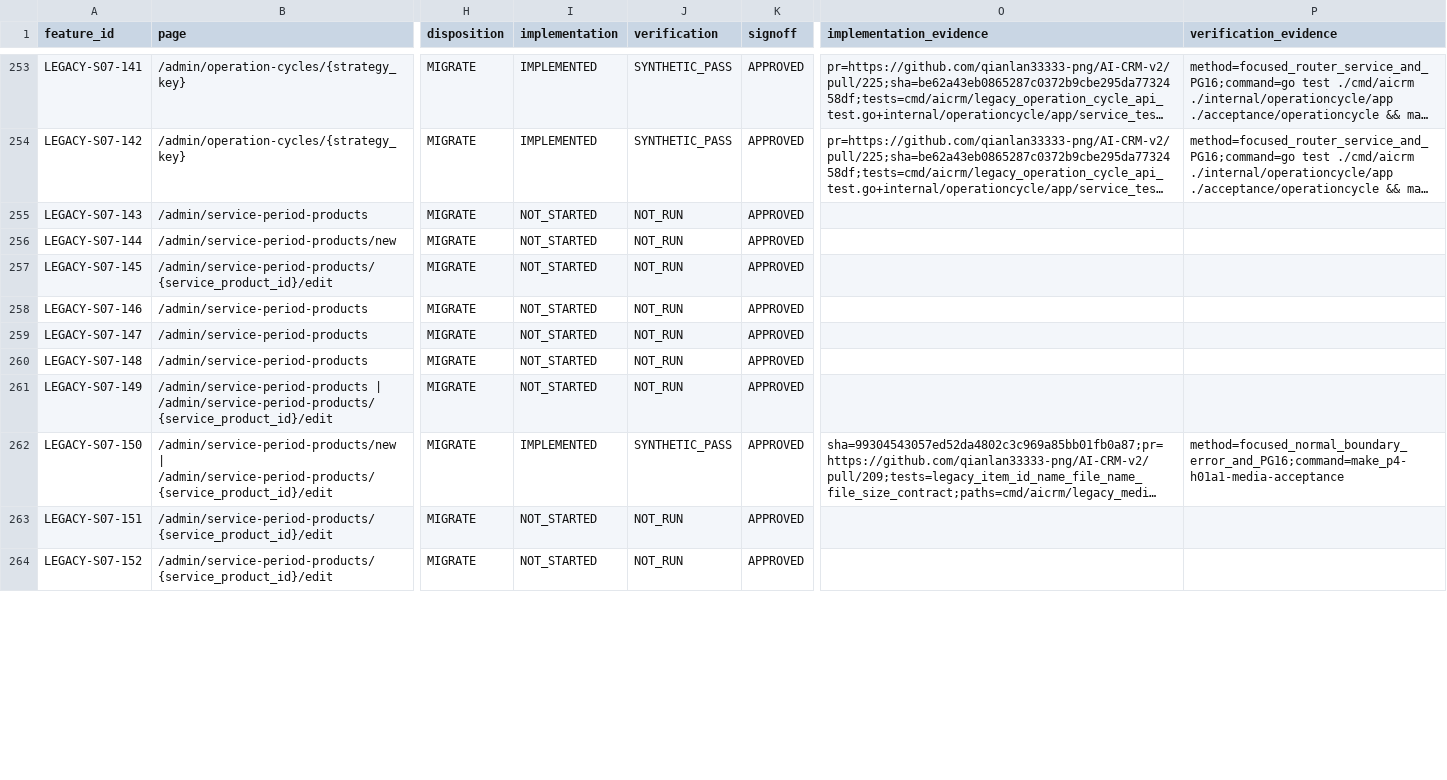
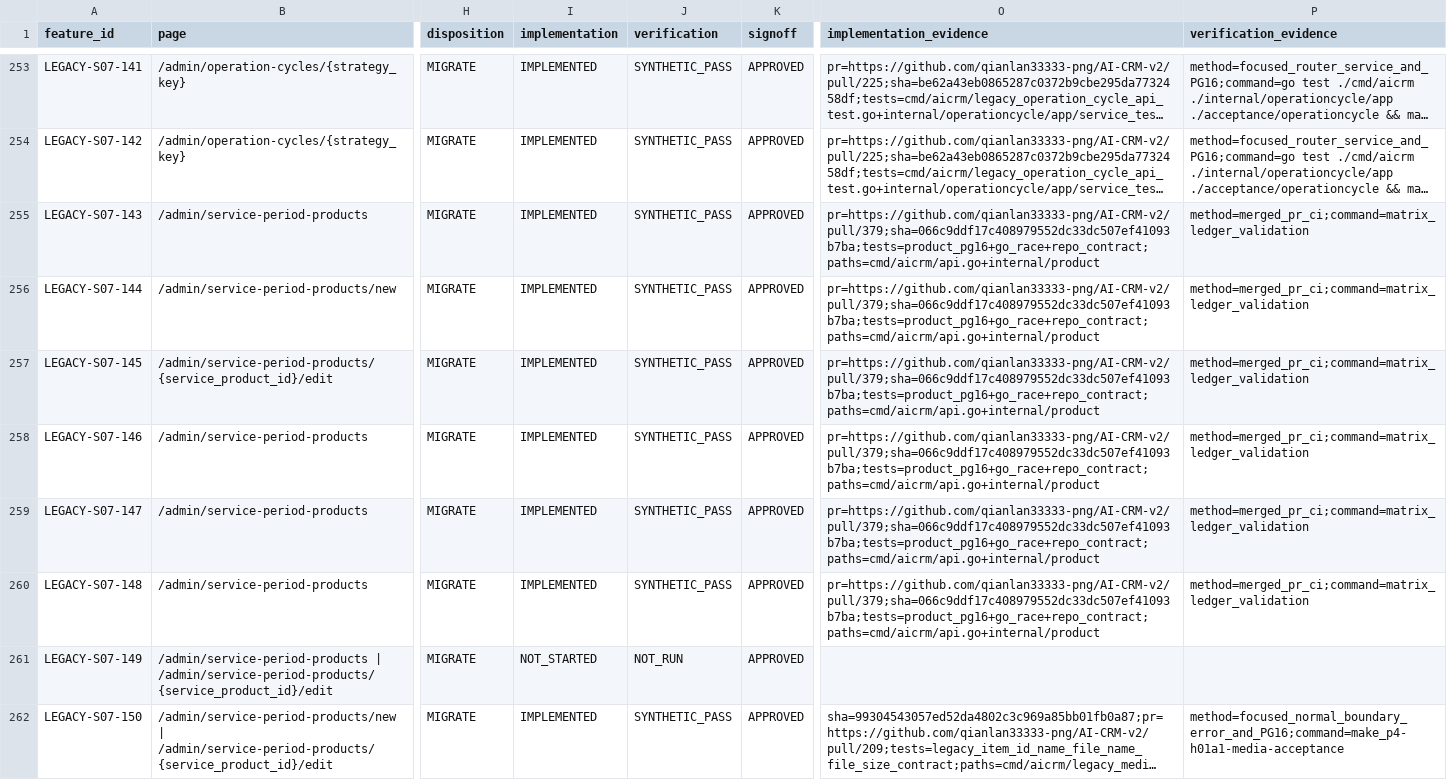
Before and after one commit to qianlan33333-png/AI-CRM-v2, a CSV file: docs/feature-matrix.csv, drawn as a sheet; only a part is shown, gaps mark what is left out; the shorter side is filled out with more unchanged rows; long unchanged cells end in …; the diff covers the shown part only; the diff names each change by its address in the sheet, - before the commit and + after, or states it on an @@ line.

Commit message:
docs: 回填周期商品能力总账

```diff
--- a/docs/feature-matrix.csv
+++ b/docs/feature-matrix.csv
-I255:I260 (implementation): NOT_STARTED
+I255:I260 (implementation): IMPLEMENTED
-J255:J260 (verification): NOT_RUN
+J255:J260 (verification): SYNTHETIC_PASS
-O255:O260 (implementation_evidence): (empty)
+O255:O260 (implementation_evidence): pr=https://github.com/qianlan33333-png/AI-CRM-v2/pull/379;sha=066c9ddf17c408979552dc33dc507ef41093b7ba;tests=product_pg16+go_race+repo_contract;paths=cmd/aicrm/api.go+internal/product
-P255:P260 (verification_evidence): (empty)
+P255:P260 (verification_evidence): method=merged_pr_ci;command=matrix_ledger_validation
```
Also changed, not shown: 8 edited cells elsewhere in this file.
